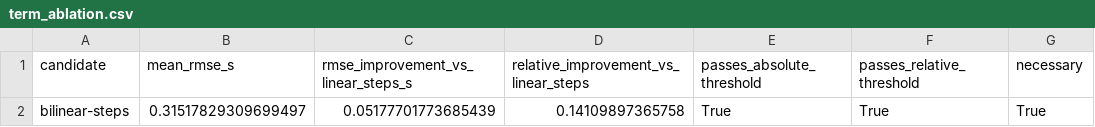
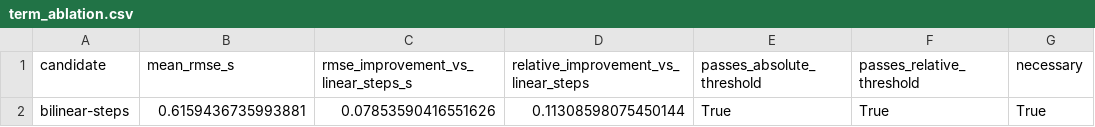
Before and after one commit to VictorWuyueXia/Burst-Coast-MPC, a CSV file: artifacts/inverted_pendulum_frozen/current-surface-lasso-20260630T184805/term_ablation.csv (was artifacts/inverted_pendulum_frozen/linear_20260615T191818/term_ablation.csv), drawn as a sheet.

```diff
--- a/artifacts/inverted_pendulum_frozen/linear_20260615T191818/term_ablation.csv
+++ b/artifacts/inverted_pendulum_frozen/current-surface-lasso-20260630T184805/term_ablation.csv
@@ -1,2 +1,2 @@
 candidate,mean_rmse_s,rmse_improvement_vs_linear_steps_s,relative_improvement_vs_linear_steps,passes_absolute_threshold,passes_relative_threshold,necessary
-bilinear-steps,0.31517829309699497,0.05177701773685439,0.14109897365758,True,True,True
+bilinear-steps,0.6159436735993881,0.07853590416551626,0.11308598075450144,True,True,True
```
Also changed, not shown: 33 other files.
